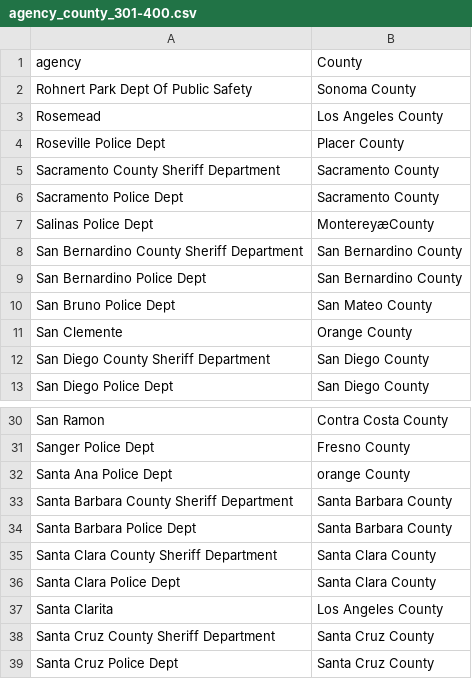
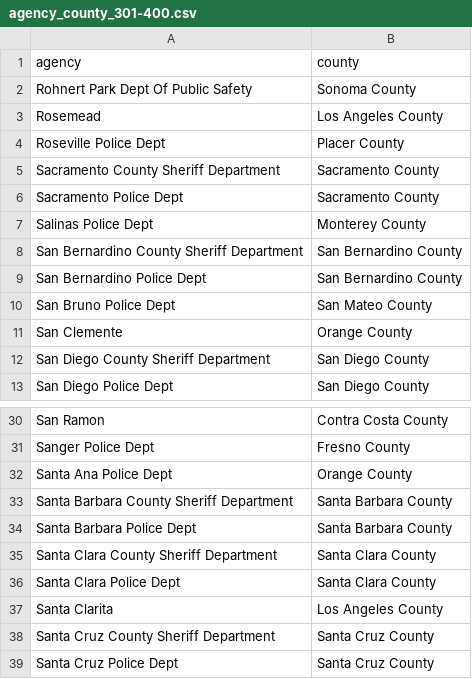
Before and after one commit to kieucuong/us-crime-analysis, a CSV file: data/agency-county/agency_county_301-400.csv, drawn as a sheet; only a part is shown, gaps mark what is left out; the diff covers the shown part only; the diff names each change by its address in the sheet, - before the commit and + after, or states it on an @@ line.

```diff
--- a/data/agency-county/agency_county_301-400.csv
+++ b/data/agency-county/agency_county_301-400.csv
-B1: County
+B1: county
-B7 (county): MontereyæCounty
+B7 (county): Monterey County
-B32 (county): orange County
+B32 (county): Orange County
```
Also changed, not shown: 21 edited cells elsewhere in this file.
